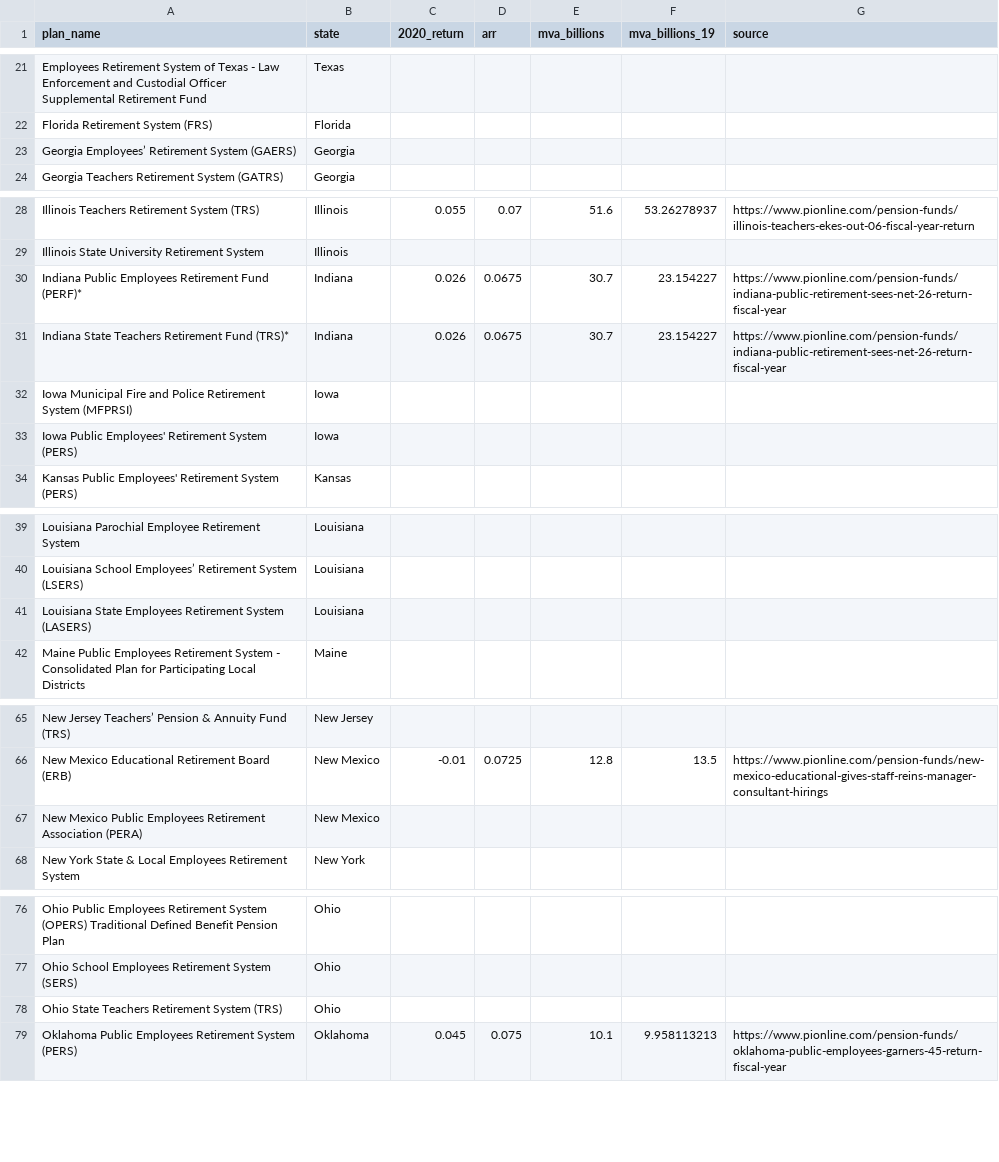
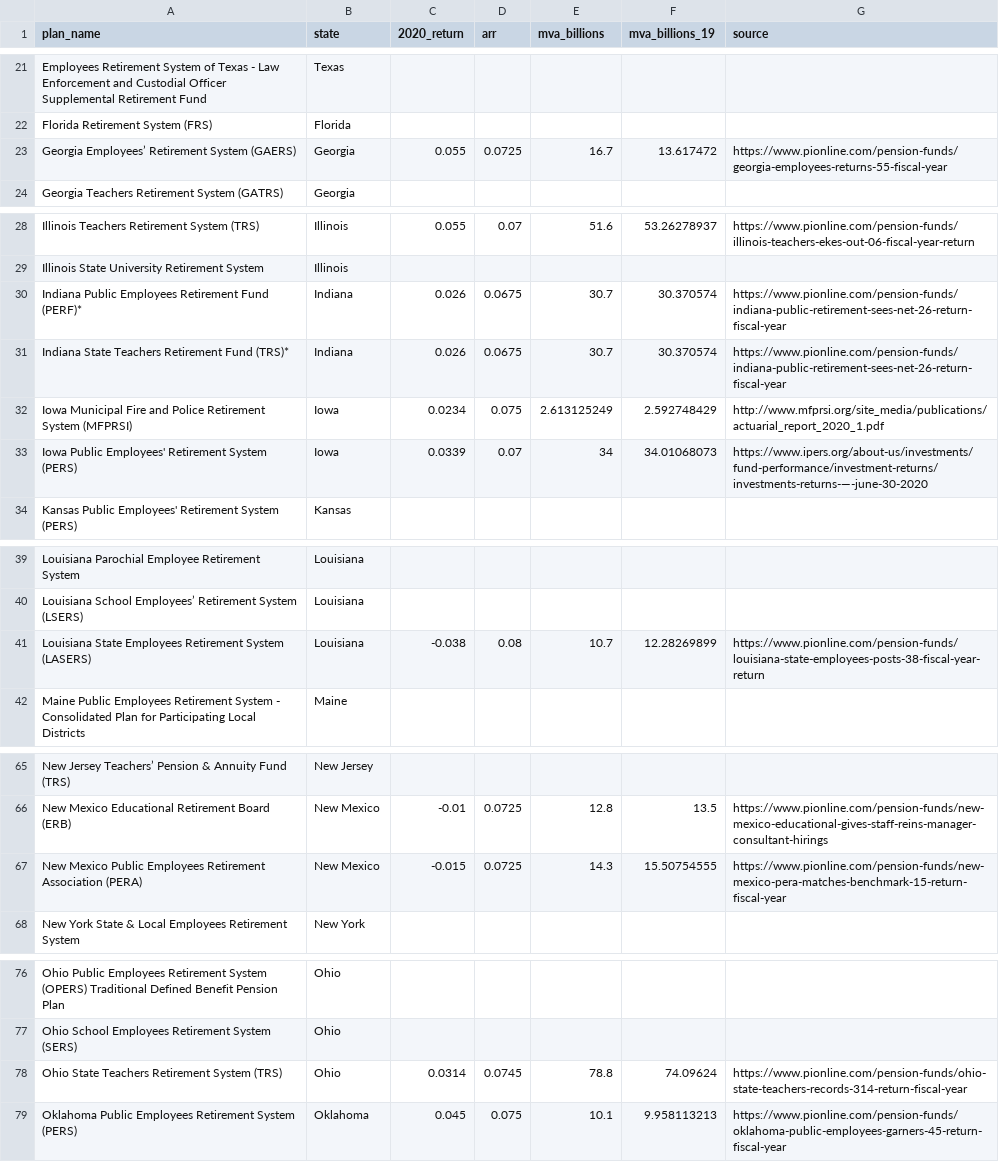
Before and after one commit to ReasonFoundation/databaseR, a CSV file: apps/Plan_Inv.Returns_2020.csv, drawn as a sheet; only a part is shown, gaps mark what is left out; the diff covers the shown part only.

Commit message:
Add files via upload

```diff
--- a/apps/Plan_Inv.Returns_2020.csv
+++ b/apps/Plan_Inv.Returns_2020.csv
@@ -22,3 +22,3 @@ Employees Retirement System of Texas - Law Enforcement and Custodial O
 Florida Retirement System (FRS),Florida,,,,,
-Georgia Employees’ Retirement System (GAERS),Georgia,,,,,
+Georgia Employees’ Retirement System (GAERS),Georgia,0.055,0.0725,16.7,13.617472,https://www.pionline.com/pension-funds/georgia-employees-returns-55-fiscal-year
 Georgia Teachers Retirement System (GATRS),Georgia,,,,,
@@ -29,6 +29,6 @@ Illinois Teachers Retirement System (TRS),Illinois,0.055,0.07,51.6,53.262789
 Illinois State University Retirement System,Illinois,,,,,
-Indiana Public Employees Retirement Fund (PERF)*,Indiana,0.026,0.0675,30.7,23.154227,https://www.pionline.com/pension-funds/indiana-public-retirement-sees-net-26-return-fiscal-year
-Indiana State Teachers Retirement Fund (TRS)*,Indiana,0.026,0.0675,30.7,23.154227,https://www.pionline.com/pension-funds/indiana-public-retirement-sees-net-26-return-fiscal-year
-Iowa Municipal Fire and Police Retirement System (MFPRSI),Iowa,,,,,
-Iowa Public Employees' Retirement System (PERS),Iowa,,,,,
+Indiana Public Employees Retirement Fund (PERF)*,Indiana,0.026,0.0675,30.7,30.370574,https://www.pionline.com/pension-funds/indiana-public-retirement-sees-net-26-return-fiscal-year
+Indiana State Teachers Retirement Fund (TRS)*,Indiana,0.026,0.0675,30.7,30.370574,https://www.pionline.com/pension-funds/indiana-public-retirement-sees-net-26-return-fiscal-year
+Iowa Municipal Fire and Police Retirement System (MFPRSI),Iowa,0.0234,0.075,2.613125249,2.592748429,http://www.mfprsi.org/site_media/publications/actuarial_report_2020_1.pdf
+Iowa Public Employees' Retirement System (PERS),Iowa,0.0339,0.07,34,34.01068073,https://www.ipers.org/about-us/investments/fund-performance/investment-returns/investments-returns-—-june-30-2020
 Kansas Public Employees' Retirement System (PERS),Kansas,,,,,
@@ -40,3 +40,3 @@ Louisiana Parochial Employee Retirement System,Louisiana,,,,,
 Louisiana School Employees’ Retirement System (LSERS),Louisiana,,,,,
-Louisiana State Employees Retirement System (LASERS),Louisiana,,,,,
+Louisiana State Employees Retirement System (LASERS),Louisiana,-0.038,0.08,10.7,12.28269899,https://www.pionline.com/pension-funds/louisiana-state-employees-posts-38-fiscal-year-return
 Maine Public Employees Retirement System - Consolidated Plan for Participating Local Districts,Maine,,,,,
@@ -66,3 +66,3 @@ New Jersey Teachers’ Pension & Annuity Fund (TRS),New Jersey,,,,,
 New Mexico Educational Retirement Board (ERB),New Mexico,-0.01,0.0725,12.8,13.5,https://www.pionline.com/pension-funds/new-mexico-educational-gives-staff-reins-manager-consultant-hirings
-New Mexico Public Employees Retirement Association (PERA),New Mexico,,,,,
+New Mexico Public Employees Retirement Association (PERA),New Mexico,-0.015,0.0725,14.3,15.50754555,https://www.pionline.com/pension-funds/new-mexico-pera-matches-benchmark-15-return-fiscal-year
 New York State & Local Employees Retirement System,New York,,,,,
@@ -77,3 +77,3 @@ Ohio Public Employees Retirement System (OPERS) Traditional Defined Bene
 Ohio School Employees Retirement System (SERS),Ohio,,,,,
-Ohio State Teachers Retirement System (TRS),Ohio,,,,,
+Ohio State Teachers Retirement System (TRS),Ohio,0.0314,0.0745,78.8,74.09624,https://www.pionline.com/pension-funds/ohio-state-teachers-records-314-return-fiscal-year
 Oklahoma Public Employees Retirement System (PERS),Oklahoma,0.045,0.075,10.1,9.958113213,https://www.pionline.com/pension-funds/oklahoma-public-employees-garners-45-return-fiscal-year
```
Also changed, not shown: 10 edited cells elsewhere in this file.
